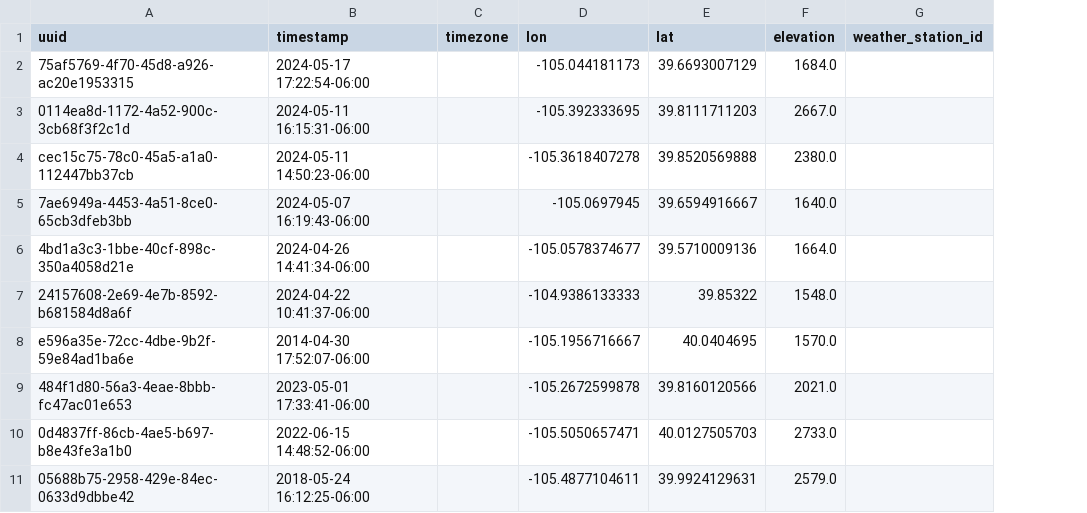
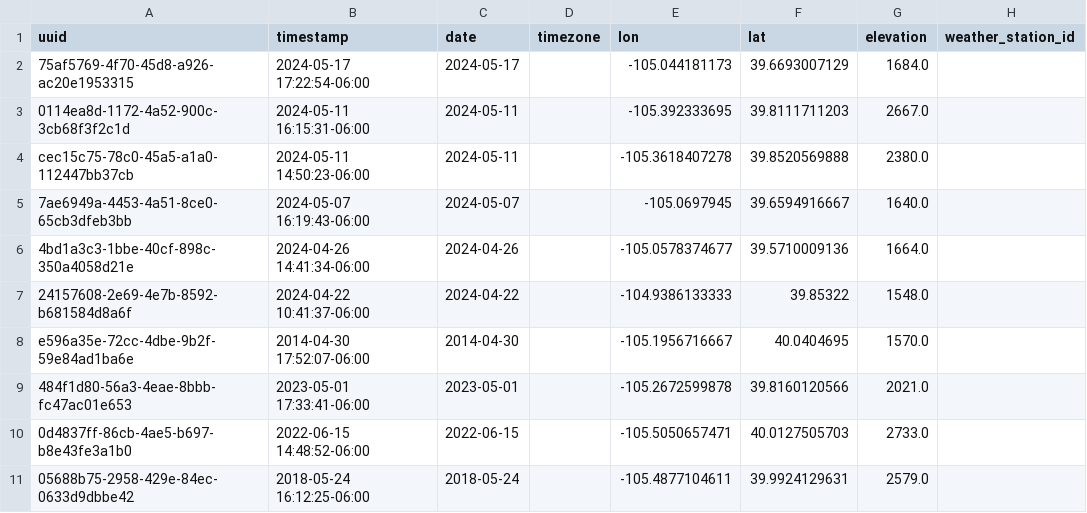
Before and after one commit to skyfly200/data-map, a CSV file: mushroom_observations.csv, drawn as a sheet; only a part is shown; the diff names each change by its address in the sheet, - before the commit and + after, or states it on an @@ line.

Commit message:
add process to load precip, treecover, soil and NDVI data

```diff
--- a/mushroom_observations.csv
+++ b/mushroom_observations.csv
+column C (date), rows 2-11: 2024-05-17 | 2024-05-11 | 2024-05-11 | 2024-05-07 | 2024-04-26 | 2024-04-22 | 2014-04-30 | 2023-05-01 | 2022-06-15 | 2018-05-24
```
Also changed, not shown: 20 other files.
